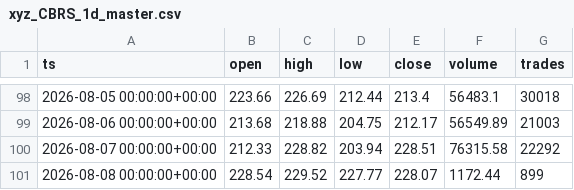
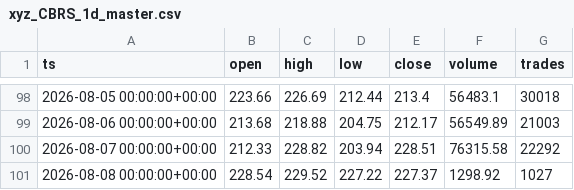
Before and after one commit to marsierz-ui/CBRS_data, a CSV file: out/xyz_CBRS_1d_master.csv, drawn as a sheet; only a part is shown, gaps mark what is left out.

```diff
--- a/out/xyz_CBRS_1d_master.csv
+++ b/out/xyz_CBRS_1d_master.csv
@@ -100,2 +100,2 @@ ts,open,high,low,close,volume,trades
 2026-08-07 00:00:00+00:00,212.33,228.82,203.94,228.51,76315.58,22292
-2026-08-08 00:00:00+00:00,228.54,229.52,227.77,228.07,1172.44,899
+2026-08-08 00:00:00+00:00,228.54,229.52,227.22,227.37,1298.92,1027
```
Also changed, not shown: out/xyz_CBRS_1h_master.csv, out/xyz_CBRS_1m_master.csv, 1 other file.
